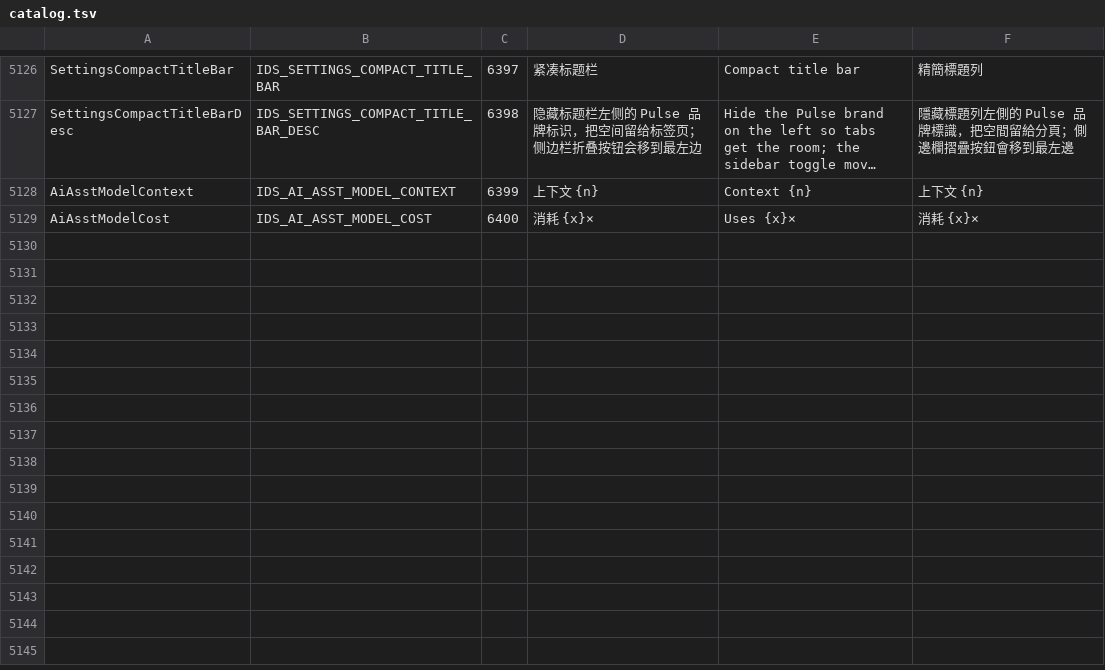
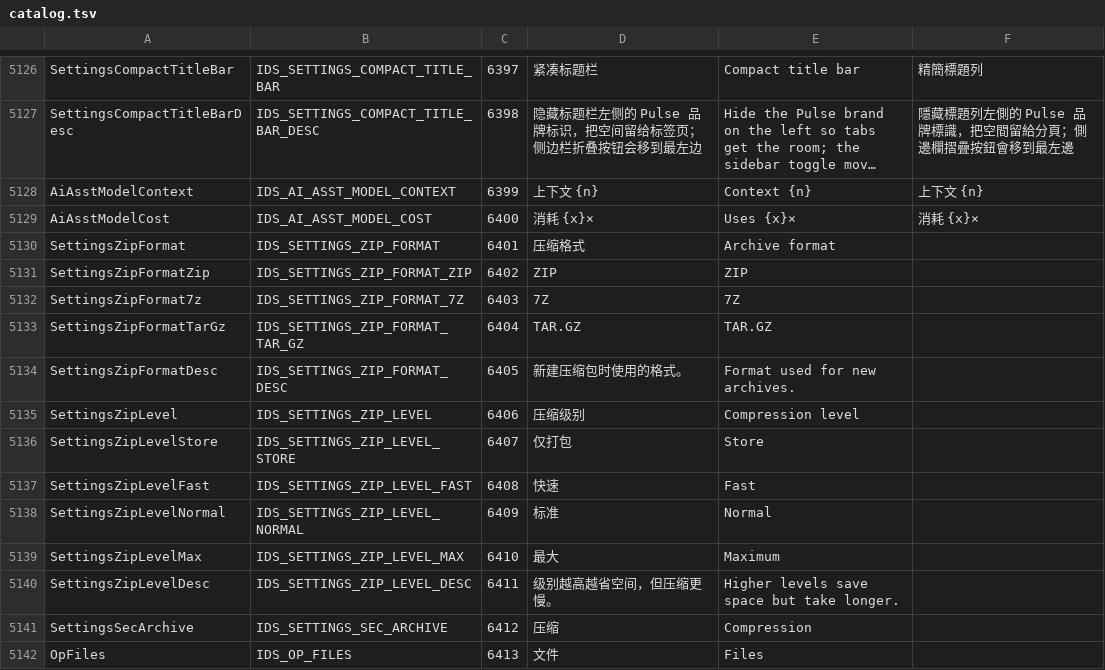
Before and after one commit to 4B-Rubber/pulse, a TSV file: tools/l10n/catalog.tsv, drawn as a sheet; only a part is shown, gaps mark what is left out; long unchanged cells end in …; the diff names each change by its address in the sheet, - before the commit and + after, or states it on an @@ line.

Commit message:
archive: pick the container, show progress in the operation window

```diff
--- a/tools/l10n/catalog.tsv
+++ b/tools/l10n/catalog.tsv
+row 5130: SettingsZipFormat | IDS_SETTINGS_ZIP_FORMAT | 6401 | 压缩格式 | Archive format
+row 5131: SettingsZipFormatZip | IDS_SETTINGS_ZIP_FORMAT_ZIP | 6402 | ZIP | ZIP
+row 5132: SettingsZipFormat7z | IDS_SETTINGS_ZIP_FORMAT_7Z | 6403 | 7Z | 7Z
+row 5133: SettingsZipFormatTarGz | IDS_SETTINGS_ZIP_FORMAT_TAR_GZ | 6404 | TAR.GZ | TAR.GZ
+row 5134: SettingsZipFormatDesc | IDS_SETTINGS_ZIP_FORMAT_DESC | 6405 | 新建压缩包时使用的格式。 | Format used for new archives.
+row 5135: SettingsZipLevel | IDS_SETTINGS_ZIP_LEVEL | 6406 | 压缩级别 | Compression level
+row 5136: SettingsZipLevelStore | IDS_SETTINGS_ZIP_LEVEL_STORE | 6407 | 仅打包 | Store
+row 5137: SettingsZipLevelFast | IDS_SETTINGS_ZIP_LEVEL_FAST | 6408 | 快速 | Fast
+row 5138: SettingsZipLevelNormal | IDS_SETTINGS_ZIP_LEVEL_NORMAL | 6409 | 标准 | Normal
+row 5139: SettingsZipLevelMax | IDS_SETTINGS_ZIP_LEVEL_MAX | 6410 | 最大 | Maximum
+row 5140: SettingsZipLevelDesc | IDS_SETTINGS_ZIP_LEVEL_DESC | 6411 | 级别越高越省空间，但压缩更慢。 | Higher levels save space but take longer.
+row 5141: SettingsSecArchive | IDS_SETTINGS_SEC_ARCHIVE | 6412 | 压缩 | Compression
+row 5142: OpFiles | IDS_OP_FILES | 6413 | 文件 | Files
```
Also changed, not shown: 29 other files.
